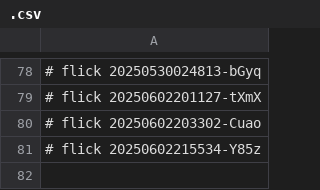
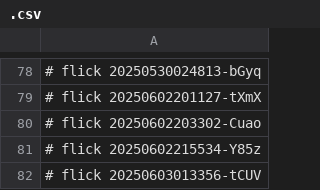
Before and after one commit to abikesa/sanity, a CSV file: caffe/.csv, drawn as a sheet; only a part is shown, gaps mark what is left out; the diff names each change by its address in the sheet, - before the commit and + after, or states it on an @@ line.

Commit message:
caffe/.csv

```diff
--- a/caffe/.csv
+++ b/caffe/.csv
+row 82: # flick 20250603013356-tCUV
```
